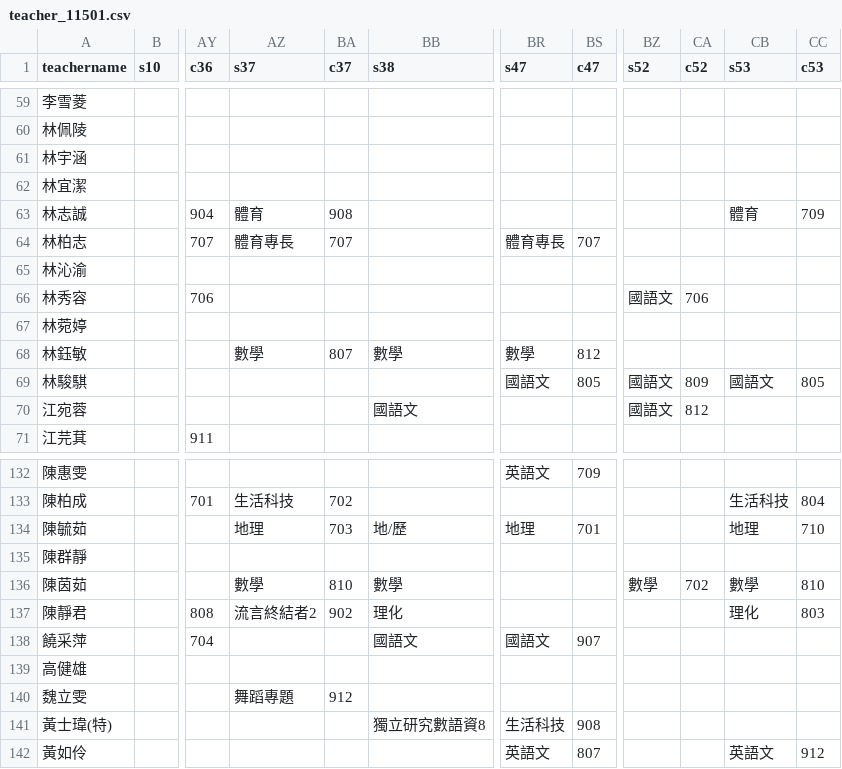
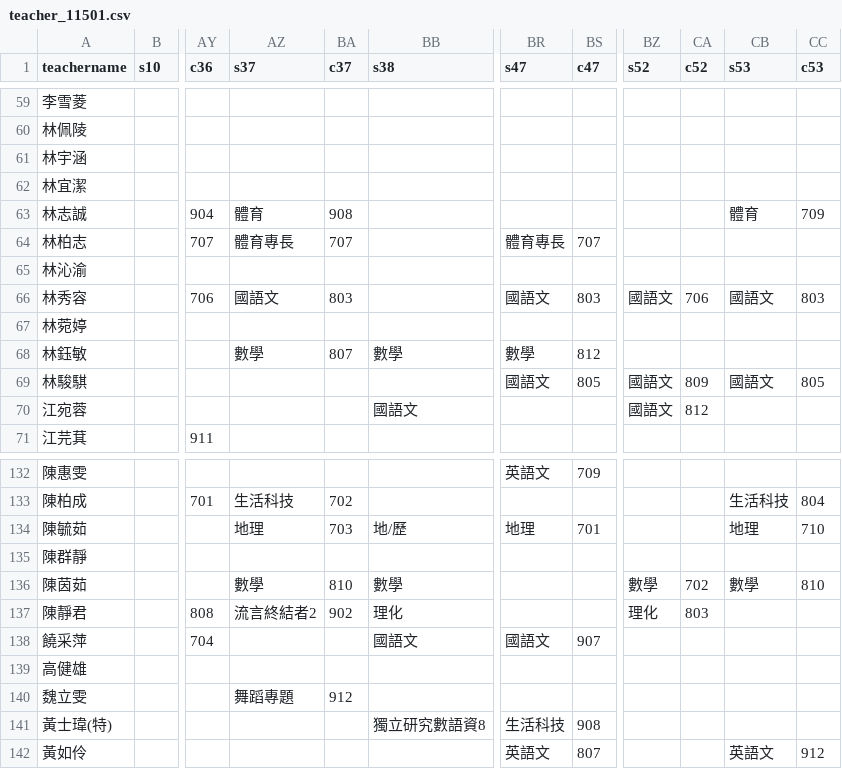
Before and after one commit to lcc1016/my-school-timetable1151, a CSV file: teacher_11501.csv, drawn as a sheet; only a part is shown, gaps mark what is left out; the diff names each change by its address in the sheet, - before the commit and + after, or states it on an @@ line.

Commit message:
Add files via upload

```diff
--- a/teacher_11501.csv
+++ b/teacher_11501.csv
-AZ66 (s37): (empty)
+AZ66 (s37): 國語文
-BA66 (c37): (empty)
+BA66 (c37): 803
-BR66 (s47): (empty)
+BR66 (s47): 國語文
-BS66 (c47): (empty)
+BS66 (c47): 803
-CB66 (s53): (empty)
+CB66 (s53): 國語文
-CC66 (c53): (empty)
+CC66 (c53): 803
-BZ137 (s52): (empty)
+BZ137 (s52): 理化
-CA137 (c52): (empty)
+CA137 (c52): 803
-CB137 (s53): 理化
+CB137 (s53): (empty)
-CC137 (c53): 803
+CC137 (c53): (empty)
```
